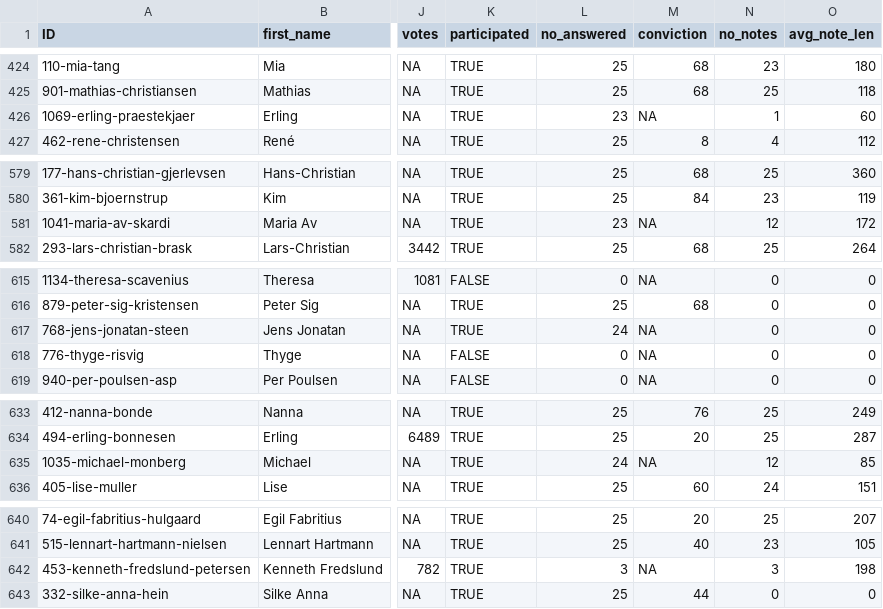
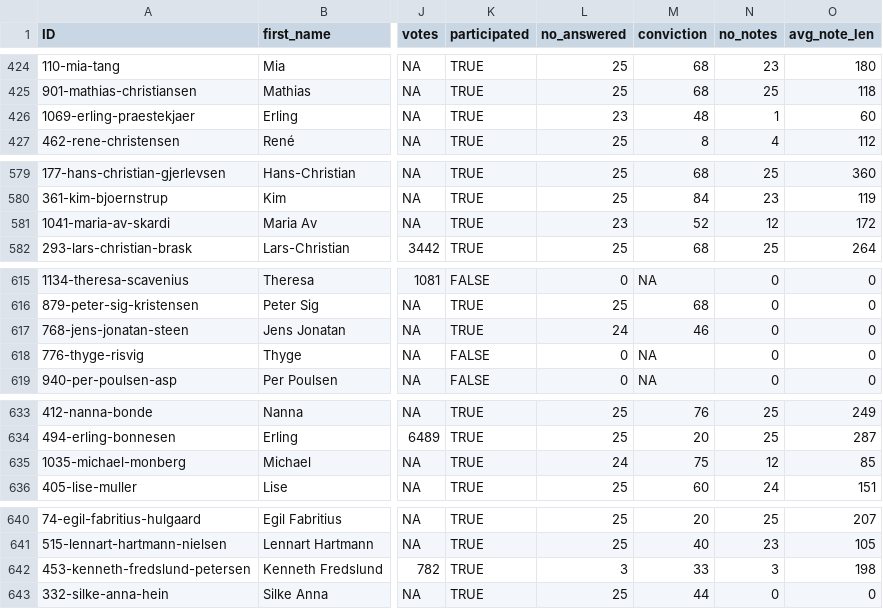
Before and after one commit to AddiH/CulturalDataScienceEXAM, a CSV file: data/fv_22_kandidat_test.csv, drawn as a sheet; only a part is shown, gaps mark what is left out; the diff covers the shown part only; the diff names each change by its address in the sheet, - before the commit and + after, or states it on an @@ line.

Commit message:
na eroors in conviction collumn fixed, new plots

```diff
--- a/data/fv_22_kandidat_test.csv
+++ b/data/fv_22_kandidat_test.csv
-M426 (conviction): NA
+M426 (conviction): 48
-M581 (conviction): NA
+M581 (conviction): 52
-M617 (conviction): NA
+M617 (conviction): 46
-M635 (conviction): NA
+M635 (conviction): 75
-M642 (conviction): NA
+M642 (conviction): 33
```
Also changed, not shown: 26 edited cells elsewhere in this file, 6 other files.
